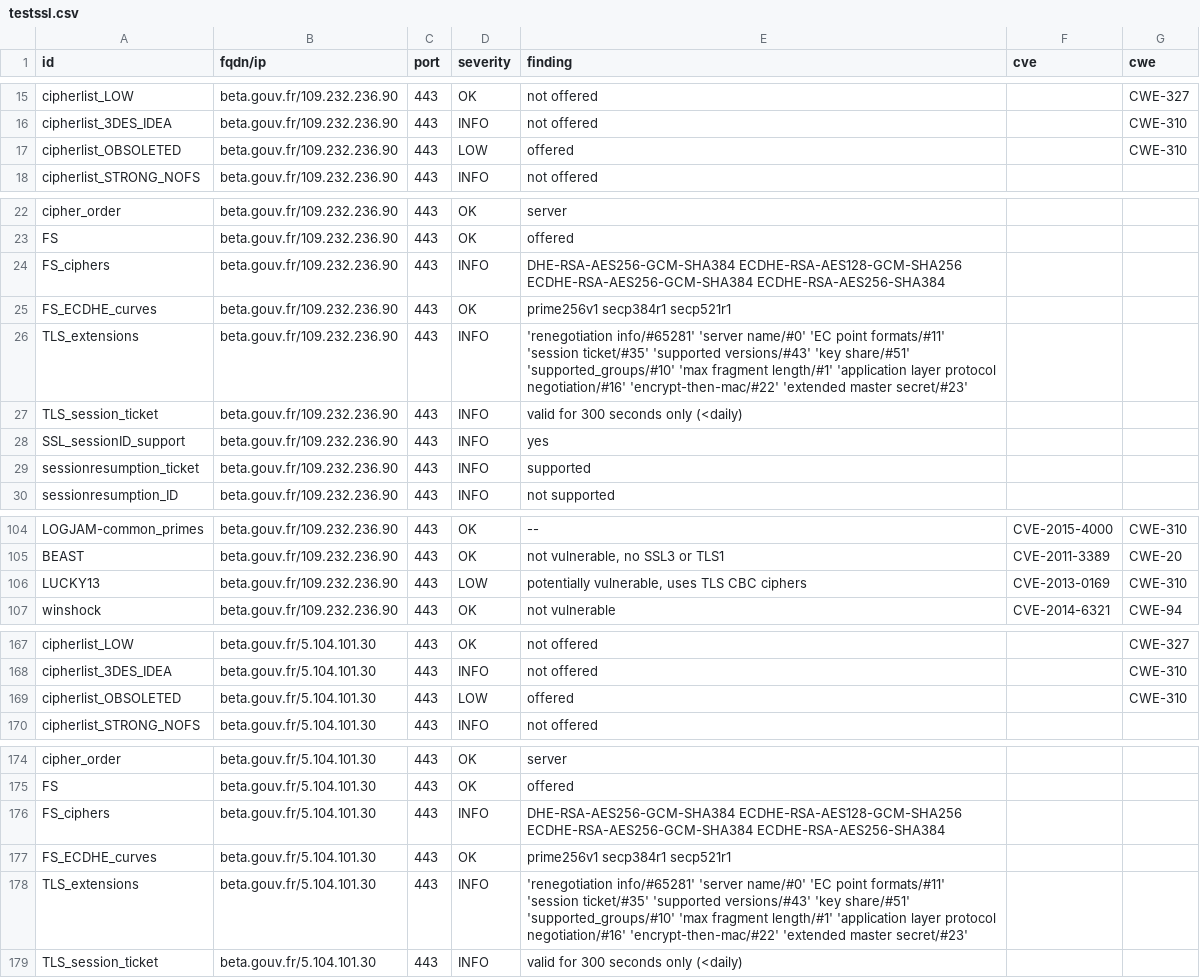
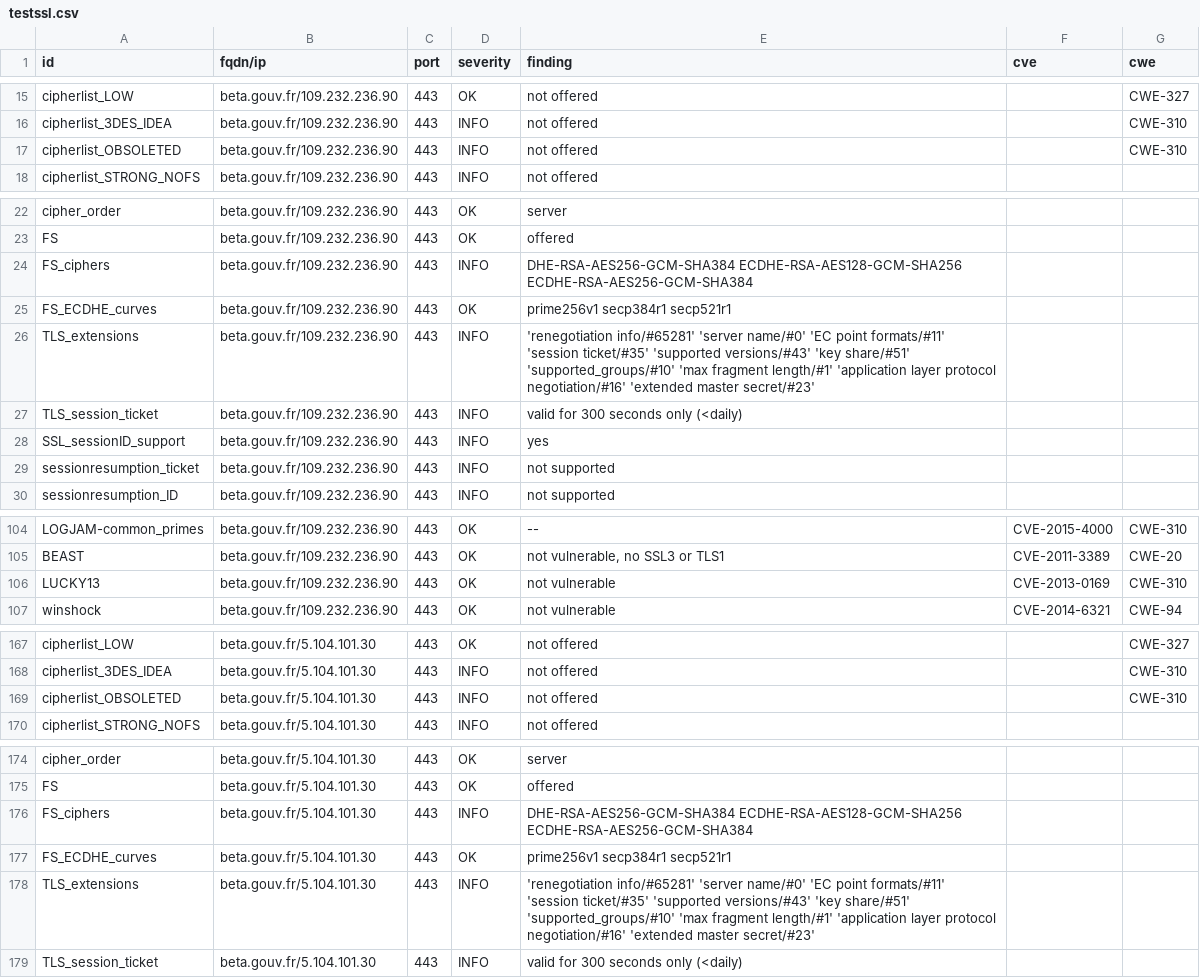
Before and after one commit to vviers/dahslord, a CSV file: results/aHR0cHM6Ly9iZXRhLmdvdXYuZnI=/testssl.csv, drawn as a sheet; only a part is shown, gaps mark what is left out; the diff covers the shown part only.

```diff
--- a/results/aHR0cHM6Ly9iZXRhLmdvdXYuZnI=/testssl.csv
+++ b/results/aHR0cHM6Ly9iZXRhLmdvdXYuZnI=/testssl.csv
@@ -16,3 +16,3 @@
 "cipherlist_3DES_IDEA","beta.gouv.fr/109.232.236.90","443","INFO","not offered","","CWE-310"
-"cipherlist_OBSOLETED","beta.gouv.fr/109.232.236.90","443","LOW","offered","","CWE-310"
+"cipherlist_OBSOLETED","beta.gouv.fr/109.232.236.90","443","INFO","not offered","","CWE-310"
 "cipherlist_STRONG_NOFS","beta.gouv.fr/109.232.236.90","443","INFO","not offered","",""
@@ -23,8 +23,8 @@
 "FS","beta.gouv.fr/109.232.236.90","443","OK","offered","",""
-"FS_ciphers","beta.gouv.fr/109.232.236.90","443","INFO","DHE-RSA-AES256-GCM-SHA384 ECDHE-RSA-AES128-GCM-SHA256 ECDHE-RSA-AES256-GCM-SHA384 ECDHE-RSA-AES256-SHA384","",""
+"FS_ciphers","beta.gouv.fr/109.232.236.90","443","INFO","DHE-RSA-AES256-GCM-SHA384 ECDHE-RSA-AES128-GCM-SHA256 ECDHE-RSA-AES256-GCM-SHA384","",""
 "FS_ECDHE_curves","beta.gouv.fr/109.232.236.90","443","OK","prime256v1 secp384r1 secp521r1","",""
-"TLS_extensions","beta.gouv.fr/109.232.236.90","443","INFO","'renegotiation info/#65281' 'server name/#0' 'EC point formats/#11' 'session ticket/#35' 'supported versions/#43' 'key share/#51' 'supported_groups/#10' 'max fragment length/#1' 'application layer protocol negotiation/#16' 'encrypt-then-mac/#22' 'extended master secret/#23'","",""
+"TLS_extensions","beta.gouv.fr/109.232.236.90","443","INFO","'renegotiation info/#65281' 'server name/#0' 'EC point formats/#11' 'session ticket/#35' 'supported versions/#43' 'key share/#51' 'supported_groups/#10' 'max fragment length/#1' 'application layer protocol negotiation/#16' 'extended master secret/#23'","",""
 "TLS_session_ticket","beta.gouv.fr/109.232.236.90","443","INFO","valid for 300 seconds only (<daily)","",""
 "SSL_sessionID_support","beta.gouv.fr/109.232.236.90","443","INFO","yes","",""
-"sessionresumption_ticket","beta.gouv.fr/109.232.236.90","443","INFO","supported","",""
+"sessionresumption_ticket","beta.gouv.fr/109.232.236.90","443","INFO","not supported","",""
 "sessionresumption_ID","beta.gouv.fr/109.232.236.90","443","INFO","not supported","",""
@@ -105,3 +105,3 @@
 "BEAST","beta.gouv.fr/109.232.236.90","443","OK","not vulnerable, no SSL3 or TLS1","CVE-2011-3389","CWE-20"
-"LUCKY13","beta.gouv.fr/109.232.236.90","443","LOW","potentially vulnerable, uses TLS CBC ciphers","CVE-2013-0169","CWE-310"
+"LUCKY13","beta.gouv.fr/109.232.236.90","443","OK","not vulnerable","CVE-2013-0169","CWE-310"
 "winshock","beta.gouv.fr/109.232.236.90","443","OK","not vulnerable","CVE-2014-6321","CWE-94"
@@ -168,3 +168,3 @@
 "cipherlist_3DES_IDEA","beta.gouv.fr/5.104.101.30","443","INFO","not offered","","CWE-310"
-"cipherlist_OBSOLETED","beta.gouv.fr/5.104.101.30","443","LOW","offered","","CWE-310"
+"cipherlist_OBSOLETED","beta.gouv.fr/5.104.101.30","443","INFO","not offered","","CWE-310"
 "cipherlist_STRONG_NOFS","beta.gouv.fr/5.104.101.30","443","INFO","not offered","",""
@@ -175,5 +175,5 @@
 "FS","beta.gouv.fr/5.104.101.30","443","OK","offered","",""
-"FS_ciphers","beta.gouv.fr/5.104.101.30","443","INFO","DHE-RSA-AES256-GCM-SHA384 ECDHE-RSA-AES128-GCM-SHA256 ECDHE-RSA-AES256-GCM-SHA384 ECDHE-RSA-AES256-SHA384","",""
+"FS_ciphers","beta.gouv.fr/5.104.101.30","443","INFO","DHE-RSA-AES256-GCM-SHA384 ECDHE-RSA-AES128-GCM-SHA256 ECDHE-RSA-AES256-GCM-SHA384","",""
 "FS_ECDHE_curves","beta.gouv.fr/5.104.101.30","443","OK","prime256v1 secp384r1 secp521r1","",""
-"TLS_extensions","beta.gouv.fr/5.104.101.30","443","INFO","'renegotiation info/#65281' 'server name/#0' 'EC point formats/#11' 'session ticket/#35' 'supported versions/#43' 'key share/#51' 'supported_groups/#10' 'max fragment length/#1' 'application layer protocol negotiation/#16' 'encrypt-then-mac/#22' 'extended master secret/#23'","",""
+"TLS_extensions","beta.gouv.fr/5.104.101.30","443","INFO","'renegotiation info/#65281' 'server name/#0' 'EC point formats/#11' 'session ticket/#35' 'supported versions/#43' 'key share/#51' 'supported_groups/#10' 'max fragment length/#1' 'application layer protocol negotiation/#16' 'extended master secret/#23'","",""
 "TLS_session_ticket","beta.gouv.fr/5.104.101.30","443","INFO","valid for 300 seconds only (<daily)","",""
```
Also changed, not shown: 6 edited cells elsewhere in this file, 13 other files.
